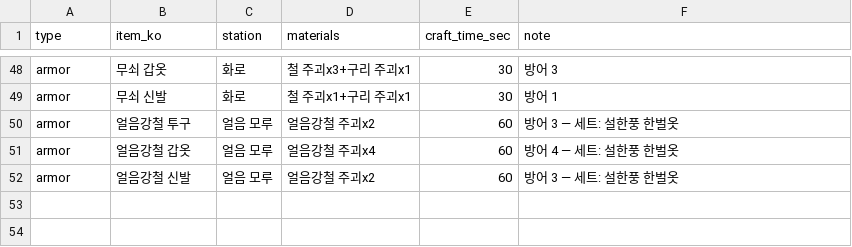
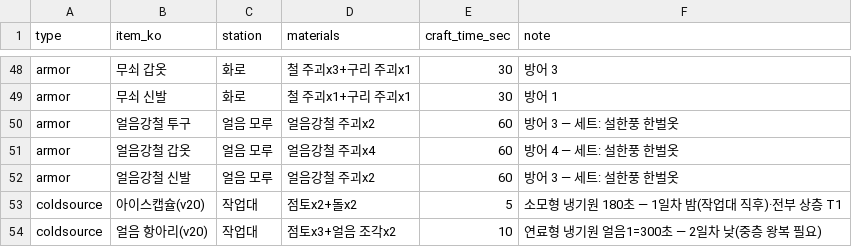
Before and after one commit to longzzo/visonAIGameDesignCrew, a CSV file: workspace/projects/pmrixgw33/kit/data/crafting-tree.csv, drawn as a sheet; only a part is shown, gaps mark what is left out; the diff names each change by its address in the sheet, - before the commit and + after, or states it on an @@ line.

```diff
--- a/workspace/projects/pmrixgw33/kit/data/crafting-tree.csv
+++ b/workspace/projects/pmrixgw33/kit/data/crafting-tree.csv
+row 53: coldsource | 아이스캡슐(v20) | 작업대 | 점토x2+돌x2 | 5 | 소모형 냉기원 180초 — 1일차 밤(작업대 직후)·전부 상층 T1
+row 54: coldsource | 얼음 항아리(v20) | 작업대 | 점토x3+얼음 조각x2 | 10 | 연료형 냉기원 얼음1=300초 — 2일차 낮(중층 왕복 필요)
```
Also changed, not shown: workspace/projects/pmrixgw33/kit/data/globals.csv, 3 other files.
